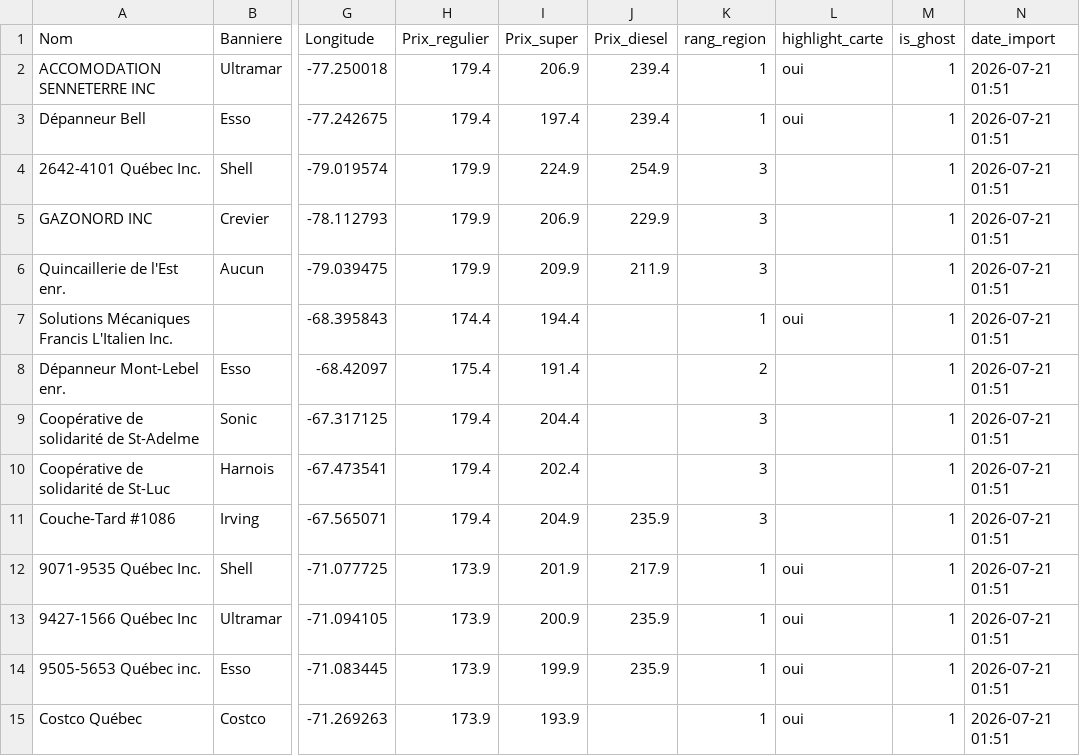
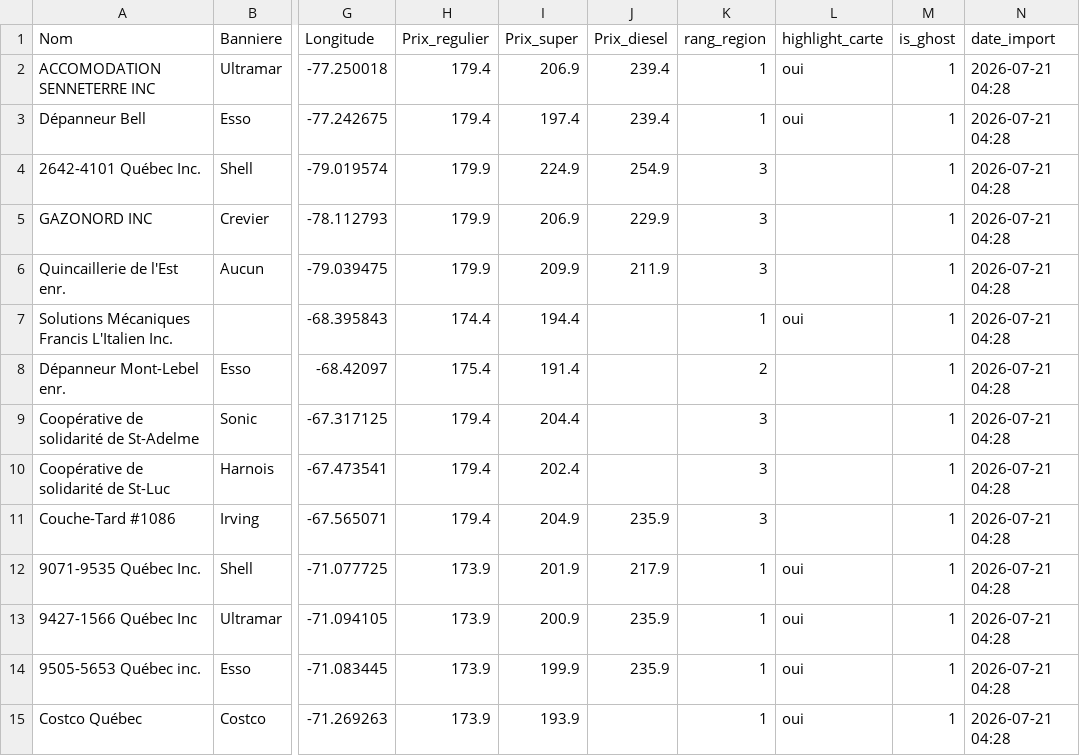
Before and after one commit to emclavel/regie-essence-quebec-data, a CSV file: data/regie_essence_quebec.csv, drawn as a sheet; only a part is shown, gaps mark what is left out; the diff covers the shown part only; the diff names each change by its address in the sheet, - before the commit and + after, or states it on an @@ line.

```diff
--- a/data/regie_essence_quebec.csv
+++ b/data/regie_essence_quebec.csv
-N2:N15 (date_import): 2026-07-21 01:51
+N2:N15 (date_import): 2026-07-21 04:28
```
Also changed, not shown: 2 added rows, 2 removed rows and 72 edited cells elsewhere in this file, data/regie_essence_estrie.csv, data/regie_essence_grand_montreal.csv, 3 other files.
